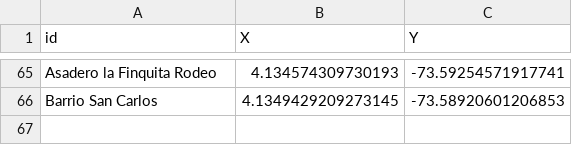
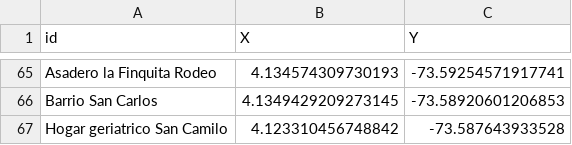
Before and after one commit to zeroxwx/PROYECTO, a CSV file: NODOS.csv, drawn as a sheet; only a part is shown, gaps mark what is left out.

Commit message:
Update NODOS.csv

```diff
--- a/NODOS.csv
+++ b/NODOS.csv
@@ -66 +66,2 @@ Asadero la Finquita Rodeo,4.134574309730193, -73.59254571917741
 Barrio San Carlos,4.1349429209273145, -73.58920601206853
+Hogar geriatrico San Camilo,4.123310456748842, -73.587643933528
```
